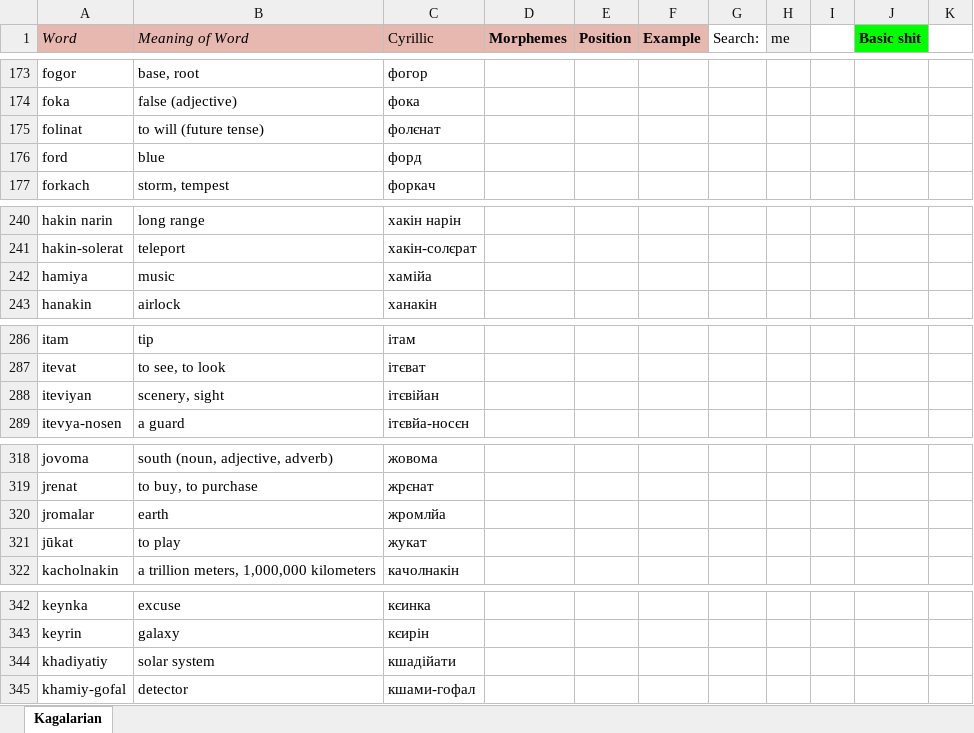
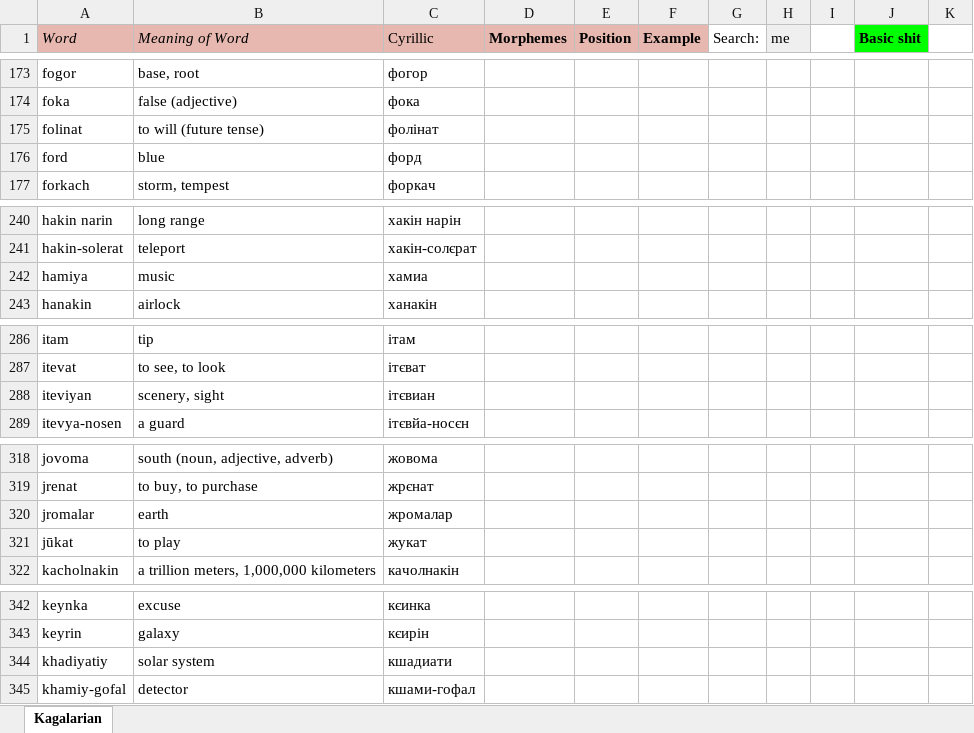
Before and after one commit to Oneo64/Starlattice, an Excel workbook: Conlangs/Sci-Fi Languages.xlsx, sheet Kagalarian, drawn as a sheet; only a part is shown, gaps mark what is left out; values as stored, in another font and other column widths than the file's, no borders; charts and pictures not drawn; the diff covers the shown part only; the diff names each change by its address in the sheet, - before the commit and + after, or states it on an @@ line.

```diff
--- a/Conlangs/Sci-Fi Languages.xlsx (sheet Kagalarian)
+++ b/Conlangs/Sci-Fi Languages.xlsx (sheet Kagalarian)
-C175 (Cyrillic): фолєнат
+C175 (Cyrillic): фолінат
-C242 (Cyrillic): хамійа
+C242 (Cyrillic): хамиа
-C288 (Cyrillic): ітєвійан
+C288 (Cyrillic): ітєвиан
-C320 (Cyrillic): жромлйа
+C320 (Cyrillic): жромалар
-C344 (Cyrillic): кшадійати
+C344 (Cyrillic): кшадиати
```
Also changed, not shown: 2 added rows, 1 removed row and 19 edited cells elsewhere in this sheet, 2 other files.
